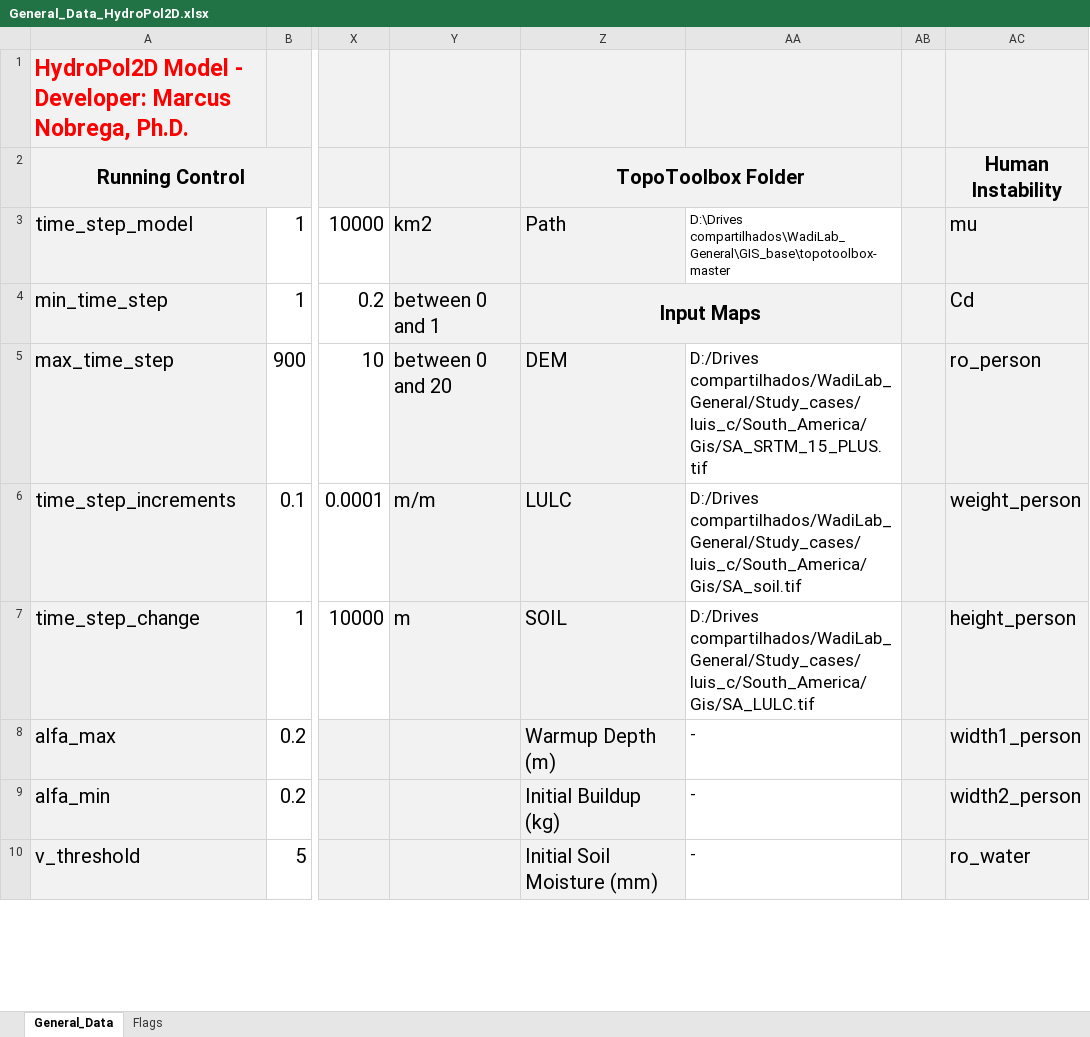
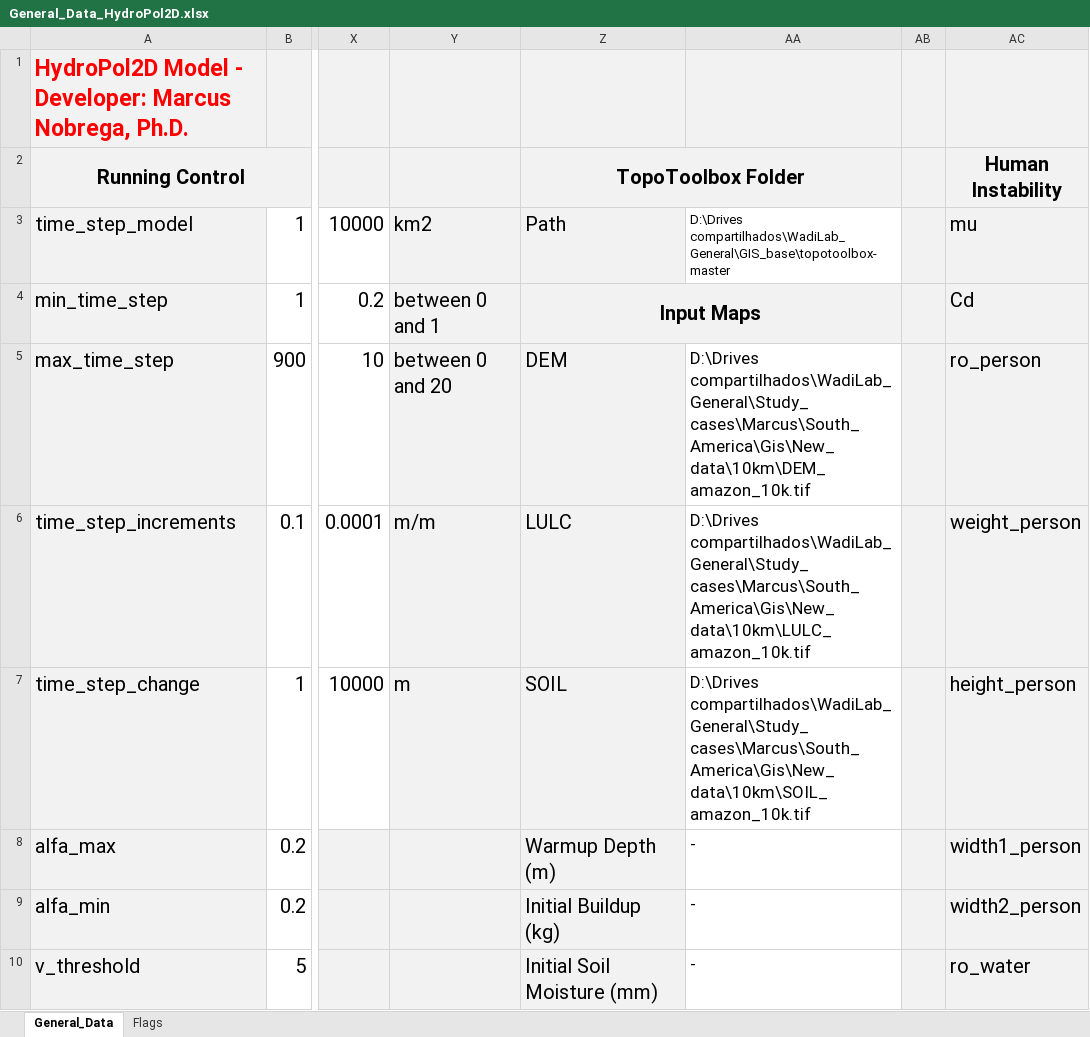
Before and after one commit to marcusnobrega-eng/HydroPol2D, an Excel workbook: Input_Data_Sheets/General_Data_HydroPol2D.xlsx, sheet General_Data, drawn as a sheet; only a part is shown, gaps mark what is left out; values as stored, in another font and other column widths than the file's, no borders; the diff covers the shown part only; the diff names each change by its address in the sheet, - before the commit and + after, or states it on an @@ line.

```diff
--- a/Input_Data_Sheets/General_Data_HydroPol2D.xlsx (sheet General_Data)
+++ b/Input_Data_Sheets/General_Data_HydroPol2D.xlsx (sheet General_Data)
-AA5: D:/Drives compartilhados/WadiLab_General/Study_cases/luis_c/South_America/Gis/SA_SRTM_15_PLUS.tif
+AA5: D:\Drives compartilhados\WadiLab_General\Study_cases\Marcus\South_America\Gis\New_data\10km\DEM_amazon_10k.tif
-AA6: D:/Drives compartilhados/WadiLab_General/Study_cases/luis_c/South_America/Gis/SA_soil.tif
+AA6: D:\Drives compartilhados\WadiLab_General\Study_cases\Marcus\South_America\Gis\New_data\10km\LULC_amazon_10k.tif
-AA7: D:/Drives compartilhados/WadiLab_General/Study_cases/luis_c/South_America/Gis/SA_LULC.tif
+AA7: D:\Drives compartilhados\WadiLab_General\Study_cases\Marcus\South_America\Gis\New_data\10km\SOIL_amazon_10k.tif
```
Also changed, not shown: 7 edited cells and cell formats elsewhere in this sheet, sheet Flags, 21 other files.
